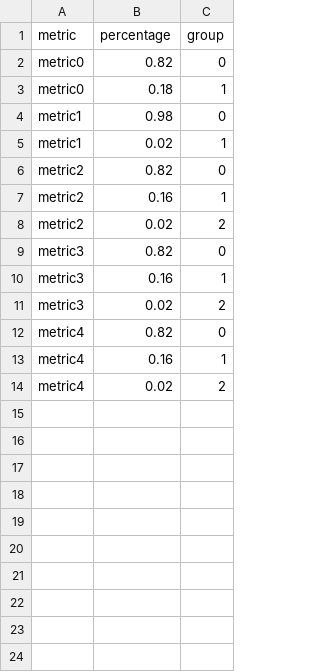
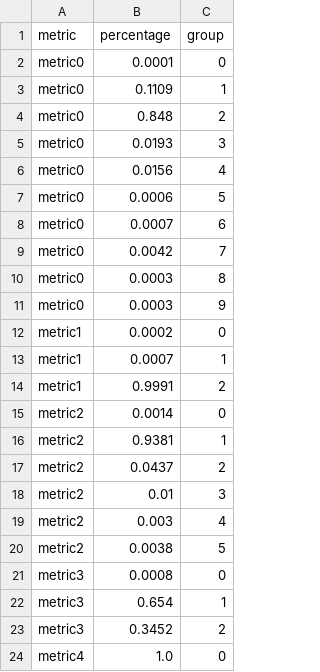
Before and after one commit to FranciscoMeloJr/Python-Tests, a CSV file: Classification/results/egg.csv, drawn as a sheet.

Commit message:
real cases and data

```diff
--- a/Classification/results/egg.csv
+++ b/Classification/results/egg.csv
@@ -1,14 +1,24 @@
 metric,percentage,group
-metric0,0.82,0
-metric0,0.18,1
-metric1,0.98,0
-metric1,0.02,1
-metric2,0.82,0
-metric2,0.16,1
-metric2,0.02,2
-metric3,0.82,0
-metric3,0.16,1
-metric3,0.02,2
-metric4,0.82,0
-metric4,0.16,1
-metric4,0.02,2
+metric0,0.0001,0
+metric0,0.1109,1
+metric0,0.848,2
+metric0,0.0193,3
+metric0,0.0156,4
+metric0,0.0006,5
+metric0,0.0007,6
+metric0,0.0042,7
+metric0,0.0003,8
+metric0,0.0003,9
+metric1,0.0002,0
+metric1,0.0007,1
+metric1,0.9991,2
+metric2,0.0014,0
+metric2,0.9381,1
+metric2,0.0437,2
+metric2,0.01,3
+metric2,0.003,4
+metric2,0.0038,5
+metric3,0.0008,0
+metric3,0.654,1
+metric3,0.3452,2
+metric4,1.0,0
```
Also changed, not shown: 10 other files.
